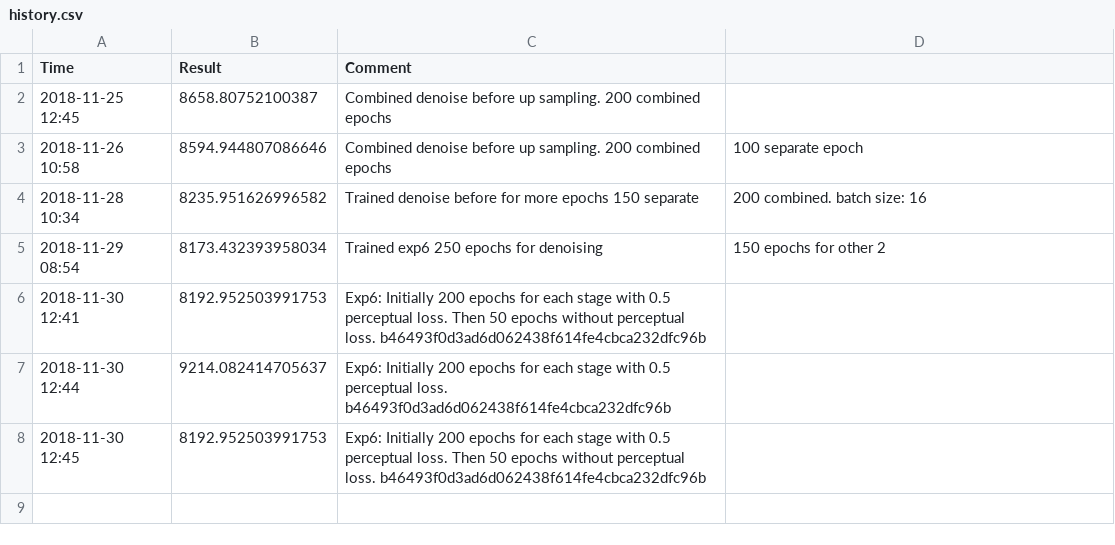
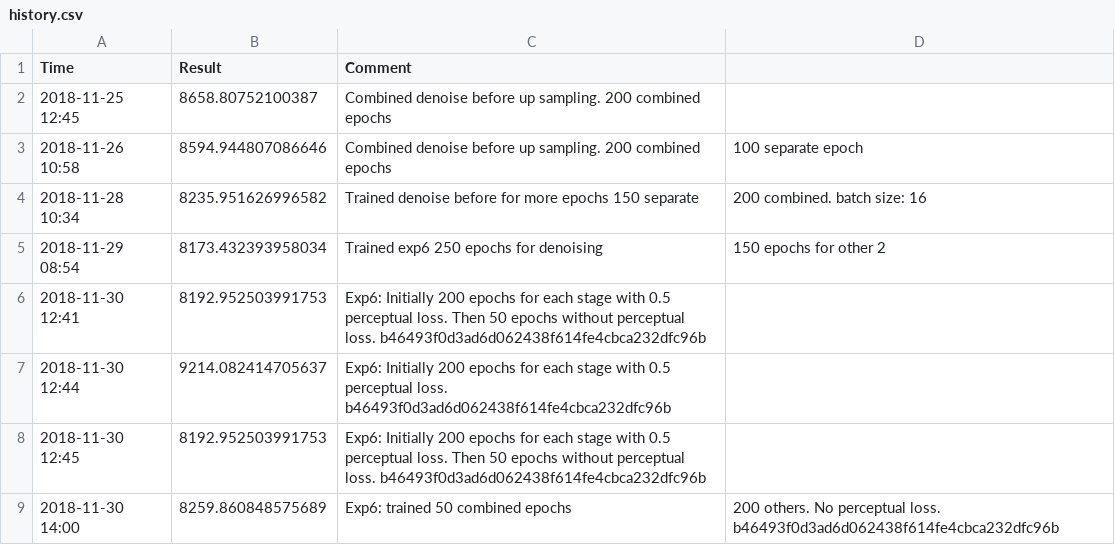
Before and after one commit to zli117/XRaySuperRes, a CSV file: out/history.csv, drawn as a sheet; the diff names each change by its address in the sheet, - before the commit and + after, or states it on an @@ line.

Commit message:
New submission

```diff
--- a/out/history.csv
+++ b/out/history.csv
+row 9: 2018-11-30 14:00 | 8259.860848575689 | Exp6: trained 50 combined epochs | 200 others. No perceptual loss. b46493f0d3ad6d062438f614fe4cbca232dfc96b
```
